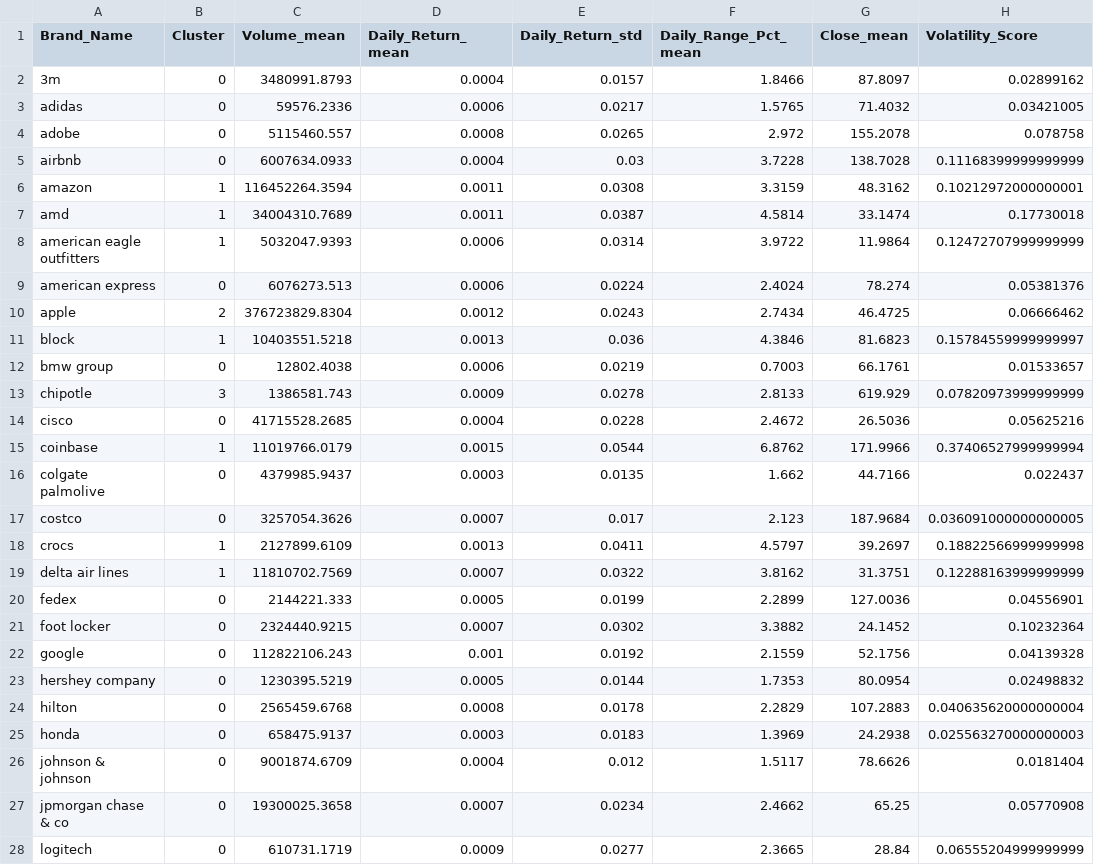
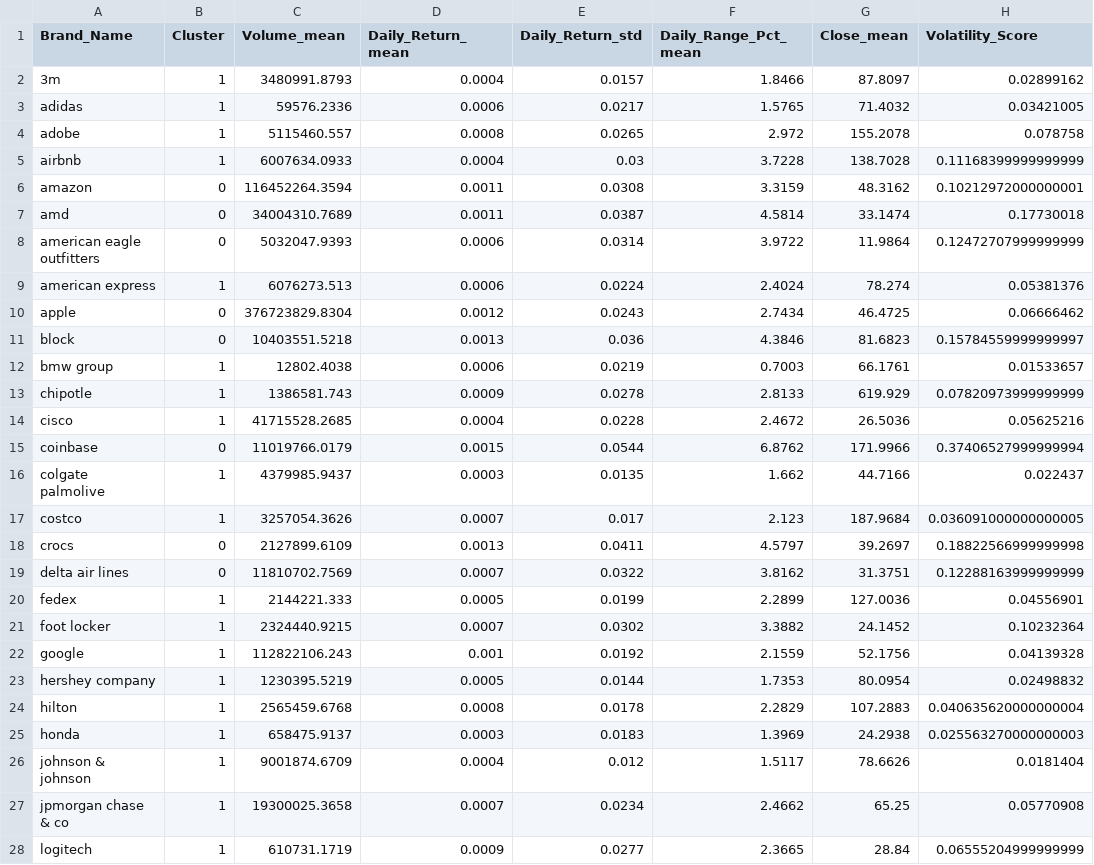
Before and after one commit to LQ458/World_Stock_Price, a CSV file: company_clustering_results.csv, drawn as a sheet; only a part is shown; the diff covers the shown part only.

```diff
--- a/company_clustering_results.csv
+++ b/company_clustering_results.csv
@@ -1,28 +1,28 @@
 Brand_Name,Cluster,Volume_mean,Daily_Return_mean,Daily_Return_std,Daily_Range_Pct_mean,Close_mean,Volatility_Score
-3m,0,3480991.8793,0.0004,0.0157,1.8466,87.8097,0.02899162
-adidas,0,59576.2336,0.0006,0.0217,1.5765,71.4032,0.03421005
-adobe,0,5115460.557,0.0008,0.0265,2.972,155.2078,0.078758
-airbnb,0,6007634.0933,0.0004,0.03,3.7228,138.7028,0.11168399999999999
-amazon,1,116452264.3594,0.0011,0.0308,3.3159,48.3162,0.10212972000000001
-amd,1,34004310.7689,0.0011,0.0387,4.5814,33.1474,0.17730018
-american eagle outfitters,1,5032047.9393,0.0006,0.0314,3.9722,11.9864,0.12472707999999999
-american express,0,6076273.513,0.0006,0.0224,2.4024,78.274,0.05381376
-apple,2,376723829.8304,0.0012,0.0243,2.7434,46.4725,0.06666462
-block,1,10403551.5218,0.0013,0.036,4.3846,81.6823,0.15784559999999997
-bmw group,0,12802.4038,0.0006,0.0219,0.7003,66.1761,0.01533657
-chipotle,3,1386581.743,0.0009,0.0278,2.8133,619.929,0.07820973999999999
-cisco,0,41715528.2685,0.0004,0.0228,2.4672,26.5036,0.05625216
-coinbase,1,11019766.0179,0.0015,0.0544,6.8762,171.9966,0.37406527999999994
-colgate palmolive,0,4379985.9437,0.0003,0.0135,1.662,44.7166,0.022437
-costco,0,3257054.3626,0.0007,0.017,2.123,187.9684,0.036091000000000005
-crocs,1,2127899.6109,0.0013,0.0411,4.5797,39.2697,0.18822566999999998
-delta air lines,1,11810702.7569,0.0007,0.0322,3.8162,31.3751,0.12288163999999999
-fedex,0,2144221.333,0.0005,0.0199,2.2899,127.0036,0.04556901
-foot locker,0,2324440.9215,0.0007,0.0302,3.3882,24.1452,0.10232364
-google,0,112822106.243,0.001,0.0192,2.1559,52.1756,0.04139328
-hershey company,0,1230395.5219,0.0005,0.0144,1.7353,80.0954,0.02498832
-hilton,0,2565459.6768,0.0008,0.0178,2.2829,107.2883,0.040635620000000004
-honda,0,658475.9137,0.0003,0.0183,1.3969,24.2938,0.025563270000000003
-johnson & johnson,0,9001874.6709,0.0004,0.012,1.5117,78.6626,0.0181404
-jpmorgan chase & co,0,19300025.3658,0.0007,0.0234,2.4662,65.25,0.05770908
-logitech,0,610731.1719,0.0009,0.0277,2.3665,28.84,0.06555204999999999
+3m,1,3480991.8793,0.0004,0.0157,1.8466,87.8097,0.02899162
+adidas,1,59576.2336,0.0006,0.0217,1.5765,71.4032,0.03421005
+adobe,1,5115460.557,0.0008,0.0265,2.972,155.2078,0.078758
+airbnb,1,6007634.0933,0.0004,0.03,3.7228,138.7028,0.11168399999999999
+amazon,0,116452264.3594,0.0011,0.0308,3.3159,48.3162,0.10212972000000001
+amd,0,34004310.7689,0.0011,0.0387,4.5814,33.1474,0.17730018
+american eagle outfitters,0,5032047.9393,0.0006,0.0314,3.9722,11.9864,0.12472707999999999
+american express,1,6076273.513,0.0006,0.0224,2.4024,78.274,0.05381376
+apple,0,376723829.8304,0.0012,0.0243,2.7434,46.4725,0.06666462
+block,0,10403551.5218,0.0013,0.036,4.3846,81.6823,0.15784559999999997
+bmw group,1,12802.4038,0.0006,0.0219,0.7003,66.1761,0.01533657
+chipotle,1,1386581.743,0.0009,0.0278,2.8133,619.929,0.07820973999999999
+cisco,1,41715528.2685,0.0004,0.0228,2.4672,26.5036,0.05625216
+coinbase,0,11019766.0179,0.0015,0.0544,6.8762,171.9966,0.37406527999999994
+colgate palmolive,1,4379985.9437,0.0003,0.0135,1.662,44.7166,0.022437
+costco,1,3257054.3626,0.0007,0.017,2.123,187.9684,0.036091000000000005
+crocs,0,2127899.6109,0.0013,0.0411,4.5797,39.2697,0.18822566999999998
+delta air lines,0,11810702.7569,0.0007,0.0322,3.8162,31.3751,0.12288163999999999
+fedex,1,2144221.333,0.0005,0.0199,2.2899,127.0036,0.04556901
+foot locker,1,2324440.9215,0.0007,0.0302,3.3882,24.1452,0.10232364
+google,1,112822106.243,0.001,0.0192,2.1559,52.1756,0.04139328
+hershey company,1,1230395.5219,0.0005,0.0144,1.7353,80.0954,0.02498832
+hilton,1,2565459.6768,0.0008,0.0178,2.2829,107.2883,0.040635620000000004
+honda,1,658475.9137,0.0003,0.0183,1.3969,24.2938,0.025563270000000003
+johnson & johnson,1,9001874.6709,0.0004,0.012,1.5117,78.6626,0.0181404
+jpmorgan chase & co,1,19300025.3658,0.0007,0.0234,2.4662,65.25,0.05770908
+logitech,1,610731.1719,0.0009,0.0277,2.3665,28.84,0.06555204999999999
```
Also changed, not shown: 34 edited cells elsewhere in this file, 8 other files.
